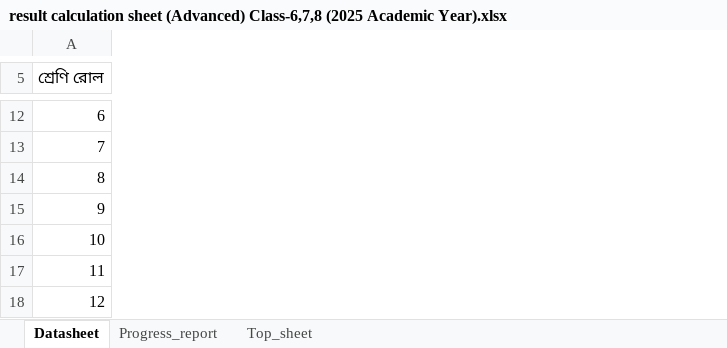
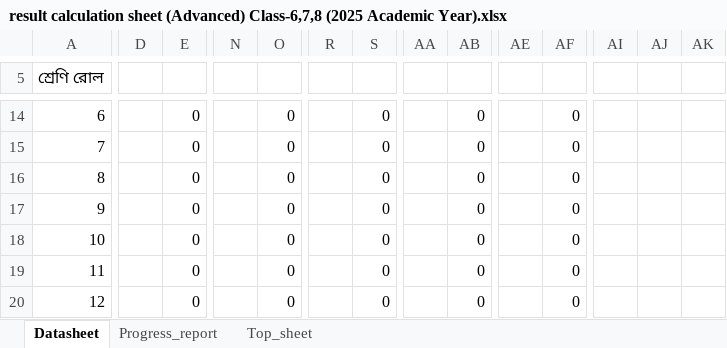
Before and after one commit to ferdousbag/result_calculation_excel_sheet, an Excel workbook: result calculation sheet (Advanced) Class-6,7,8 (2025 Academic Year).xlsx, sheet Datasheet, drawn as a sheet; only a part is shown, gaps mark what is left out; values as stored, in another font and other column widths than the file's, no cell formats; conditional formats not drawn; removed rows and columns are numbered as before the commit, all else as after; rows hold the shown columns only; the diff covers the shown part only; the diff names each change by its address in the sheet, - before the commit and + after, or states it on an @@ line.

```diff
--- a/result calculation sheet (Advanced) Class-6,7,8 (2025 Academic Year).xlsx (sheet Datasheet)
+++ b/result calculation sheet (Advanced) Class-6,7,8 (2025 Academic Year).xlsx (sheet Datasheet)
+column D, empty
+column E, rows 14-15: 0 | 0; row 18: 0
+column N, empty
+column O, rows 14-15: 0 | 0; row 18: 0
+column R, empty
+column S, rows 14-15: 0 | 0; row 18: 0
+column AA, empty
+column AB, rows 14-15: 0 | 0; row 18: 0
+column AE, empty
+column AF, rows 14-15: 0 | 0; row 18: 0
+column AI, empty
+column AJ, empty
+column AK, empty
-row 14: 8
-row 15: 9
+row 16: 8 |  | 0 |  | 0 |  | 0 |  | 0 |  | 0
+row 17: 9 |  | 0 |  | 0 |  | 0 |  | 0 |  | 0
-row 17: 11
-row 18: 12
+row 19: 11 |  | 0 |  | 0 |  | 0 |  | 0 |  | 0
+row 20: 12 |  | 0 |  | 0 |  | 0 |  | 0 |  | 0
```
Also changed, not shown: 33 added rows, 11 removed rows, 5 added columns, 1 removed column, 393 edited cells and merged cells elsewhere in this sheet, sheet Top_sheet, sheet Progress_report, cell formats, formulas that keep their value, charts or pictures.
